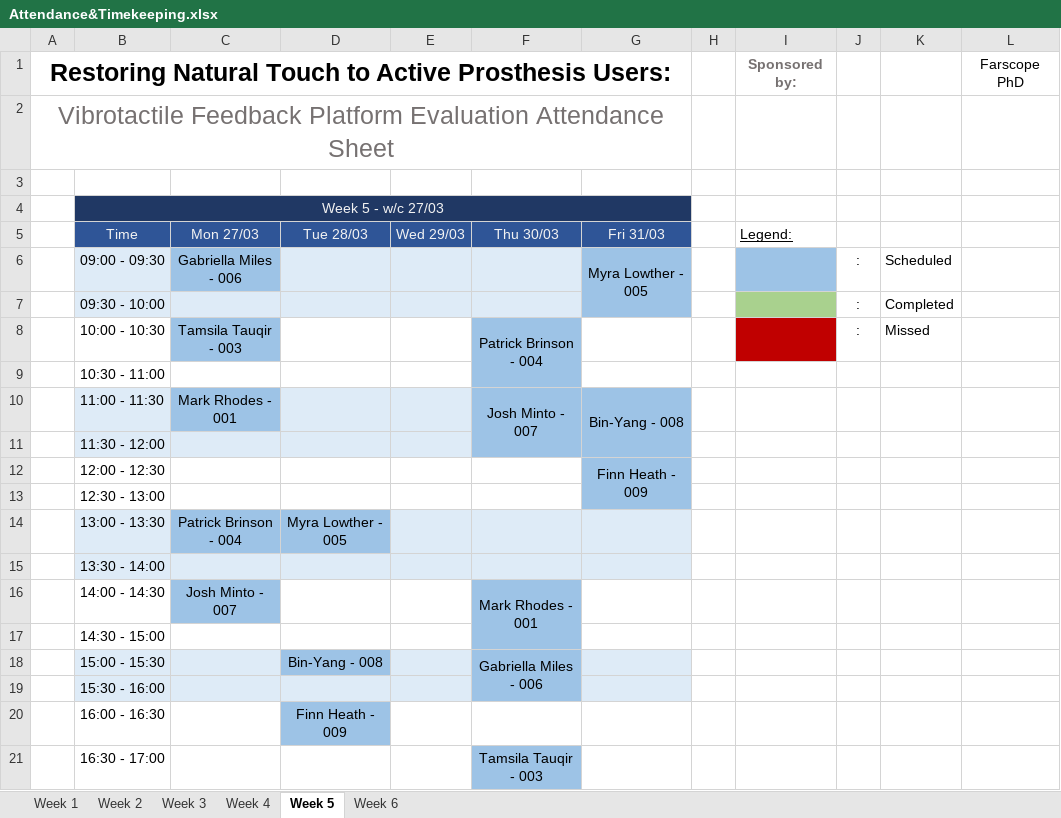
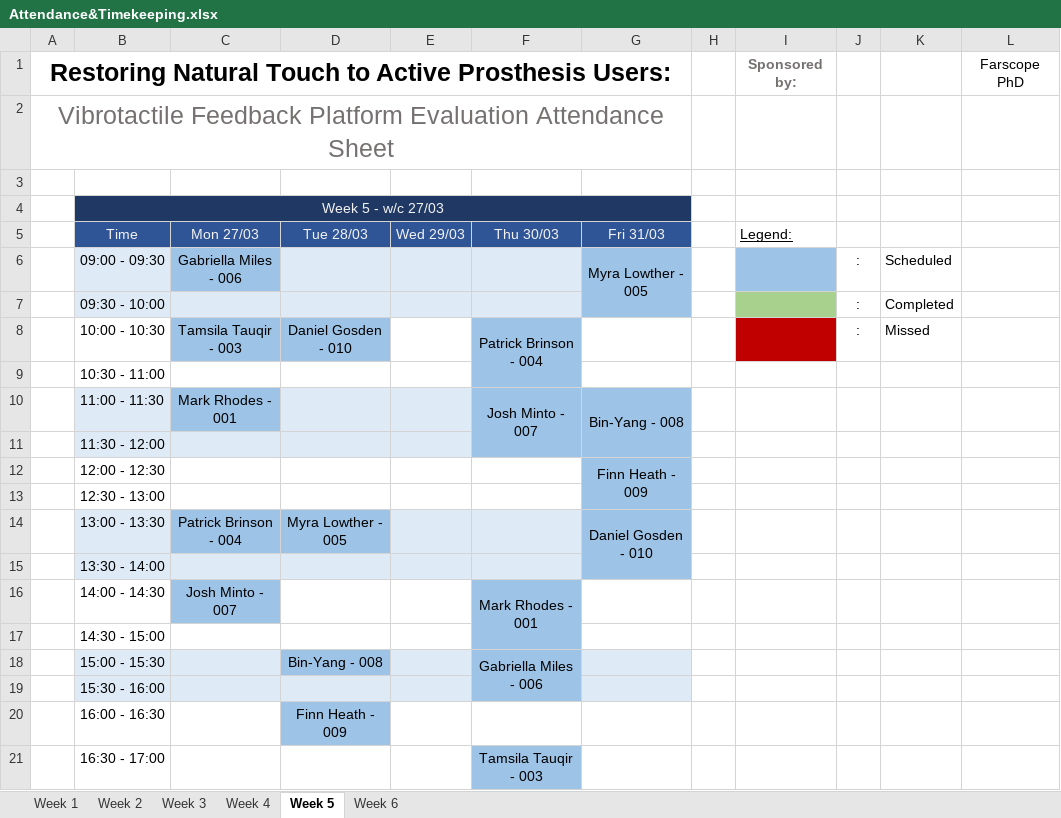
Before and after one commit to a98-smith/PlatformEvaluation, an Excel workbook: ExaminerTools/Docs and Forms/Attendance&Timekeeping.xlsx, sheet Week 5, drawn as a sheet; values as stored, in another font and other column widths than the file's, no borders; the diff names each change by its address in the sheet, - before the commit and + after, or states it on an @@ line.

```diff
--- a/ExaminerTools/Docs and Forms/Attendance&Timekeeping.xlsx (sheet Week 5)
+++ b/ExaminerTools/Docs and Forms/Attendance&Timekeeping.xlsx (sheet Week 5)
-D8: (empty)
+D8: Daniel Gosden - 010
-D8 fill: none
+D8 fill: #9DC3E6
-G14: (empty)
+G14: Daniel Gosden - 010
-G14:G15 fill: #DEEBF7
+G14:G15 fill: #9DC3E6
+G14:G15 merged
```
Also changed, not shown: sheet Week 2, sheet Week 3, sheet Week 4, 2 other files.
